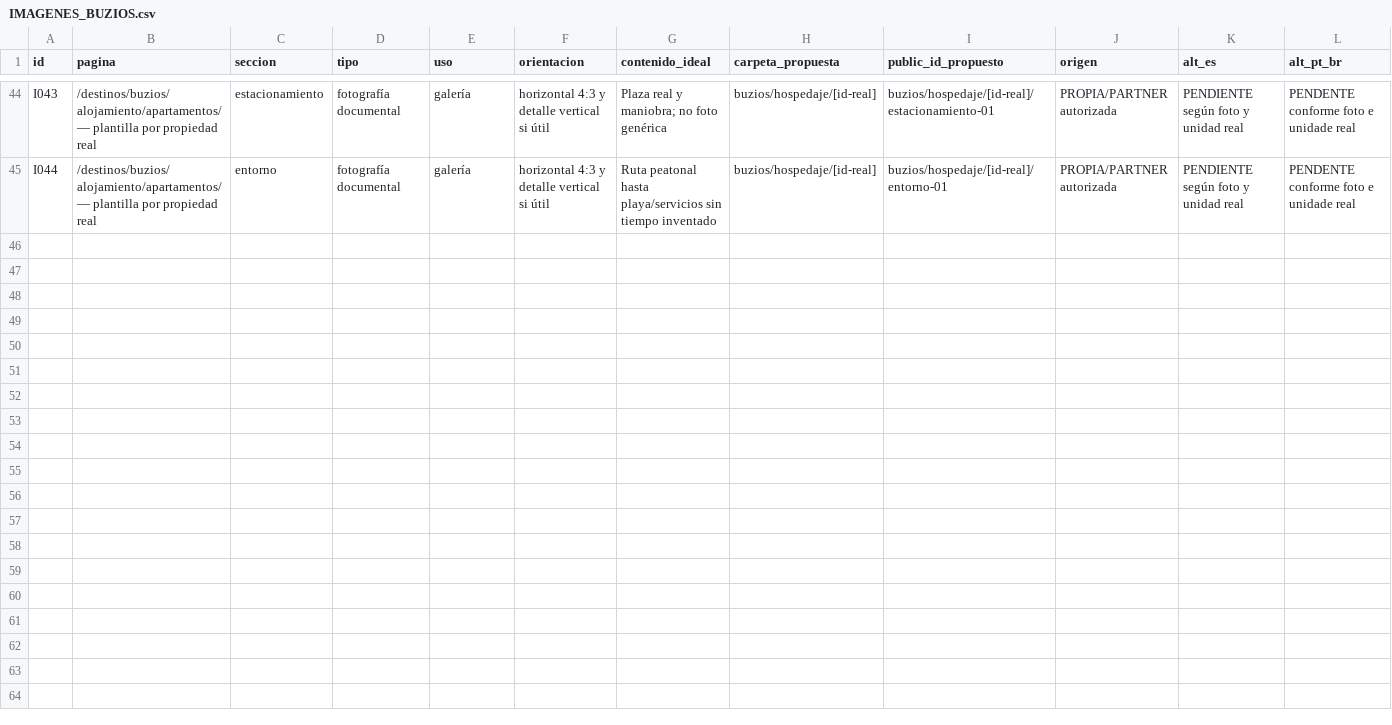
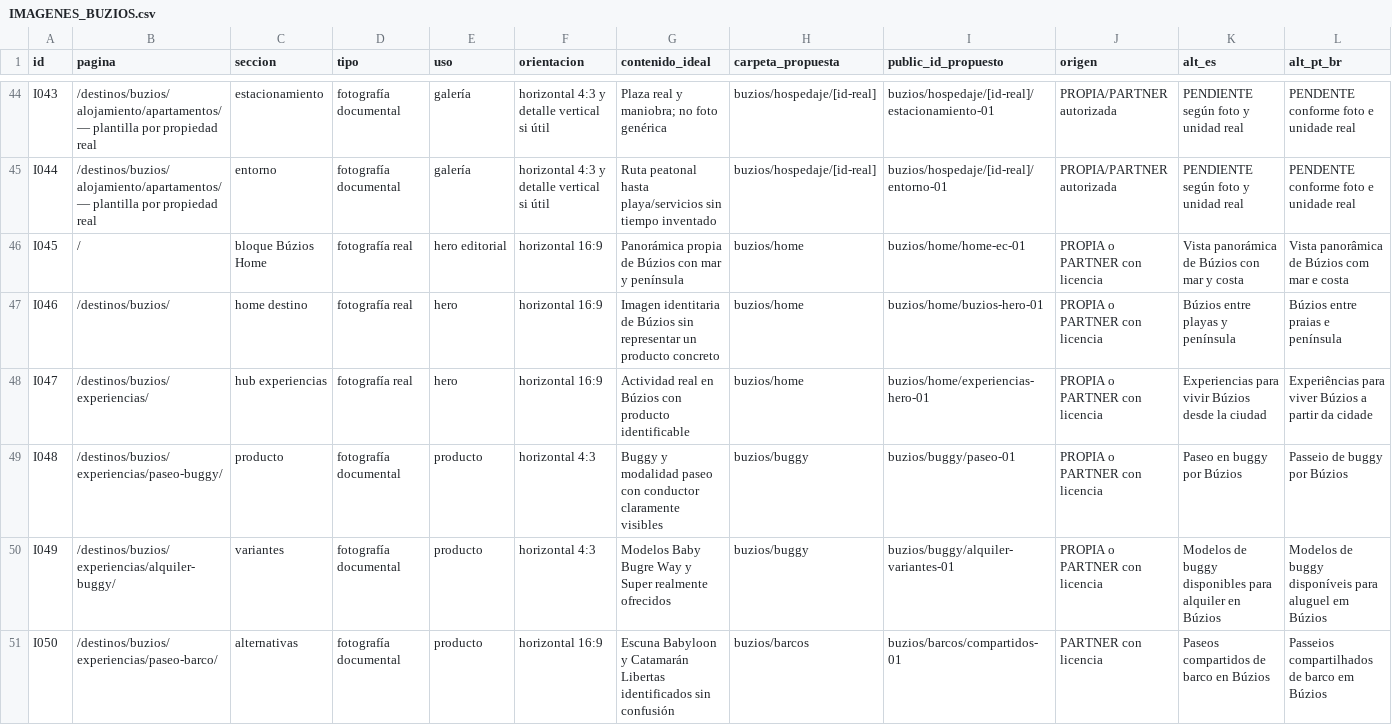
Before and after one commit to lacasadelsushirg-pixel/ernestinho-v2, a CSV file: docs/buzios/IMAGENES_BUZIOS.csv, drawn as a sheet; only a part is shown, gaps mark what is left out; rows hold the shown columns only; the diff covers the shown part only; the diff names each change by its address in the sheet, - before the commit and + after, or states it on an @@ line.

```diff
--- a/docs/buzios/IMAGENES_BUZIOS.csv
+++ b/docs/buzios/IMAGENES_BUZIOS.csv
+row 46: I045 | / | bloque Búzios Home | fotografía real | hero editorial | horizontal 16:9 | Panorámica propia de Búzios con mar y península | buzios/home | buzios/home/home-ec-01 | PROPIA o PARTNER con licencia | Vista panorámica de Búzios con mar y costa | Vista panorâmica de Búzios com mar e costa
+row 47: I046 | /destinos/buzios/ | home destino | fotografía real | hero | horizontal 16:9 | Imagen identitaria de Búzios sin representar un producto concreto | buzios/home | buzios/home/buzios-hero-01 | PROPIA o PARTNER con licencia | Búzios entre playas y península | Búzios entre praias e península
+row 48: I047 | /destinos/buzios/experiencias/ | hub experiencias | fotografía real | hero | horizontal 16:9 | Actividad real en Búzios con producto identificable | buzios/home | buzios/home/experiencias-hero-01 | PROPIA o PARTNER con licencia | Experiencias para vivir Búzios desde la ciudad | Experiências para viver Búzios a partir da cidade
+row 49: I048 | /destinos/buzios/experiencias/paseo-buggy/ | producto | fotografía documental | producto | horizontal 4:3 | Buggy y modalidad paseo con conductor claramente visibles | buzios/buggy | buzios/buggy/paseo-01 | PROPIA o PARTNER con licencia | Paseo en buggy por Búzios | Passeio de buggy por Búzios
+row 50: I049 | /destinos/buzios/experiencias/alquiler-buggy/ | variantes | fotografía documental | producto | horizontal 4:3 | Modelos Baby Bugre Way y Super realmente ofrecidos | buzios/buggy | buzios/buggy/alquiler-variantes-01 | PROPIA o PARTNER con licencia | Modelos de buggy disponibles para alquiler en Búzios | Modelos de buggy disponíveis para aluguel em Búzios
+row 51: I050 | /destinos/buzios/experiencias/paseo-barco/ | alternativas | fotografía documental | producto | horizontal 16:9 | Escuna Babyloon y Catamarán Libertas identificados sin confusión | buzios/barcos | buzios/barcos/compartidos-01 | PARTNER con licencia | Paseos compartidos de barco en Búzios | Passeios compartilhados de barco em Búzios
```
Also changed, not shown: 6 added rows elsewhere in this file, docs/buzios/ARQUITECTURA_BUZIOS.csv, docs/buzios/COMERCIAL_BUZIOS.csv, 48 other files.
